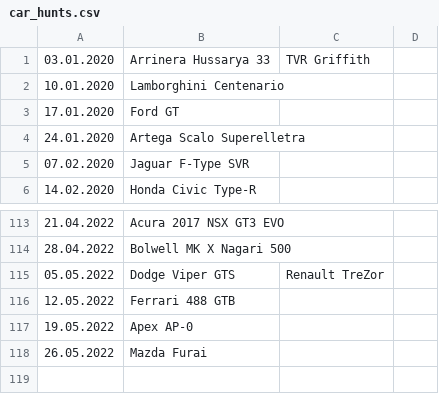
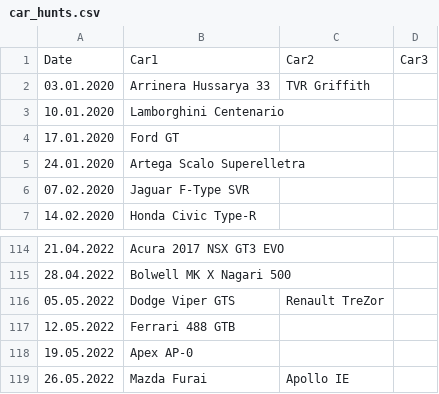
Before and after one commit to Bumblebee118/Asphalt9, a CSV file: car_hunts/car_hunts.csv, drawn as a sheet; only a part is shown, gaps mark what is left out.

```diff
--- a/car_hunts/car_hunts.csv
+++ b/car_hunts/car_hunts.csv
@@ -1 +1,2 @@
+Date,Car1,Car2,Car3
 03.01.2020,Arrinera Hussarya 33,TVR Griffith,
@@ -117,2 +118,2 @@
 19.05.2022,Apex AP-0,,
-26.05.2022,Mazda Furai,,
+26.05.2022,Mazda Furai,Apollo IE,
```
Also changed, not shown: 1 other file.
